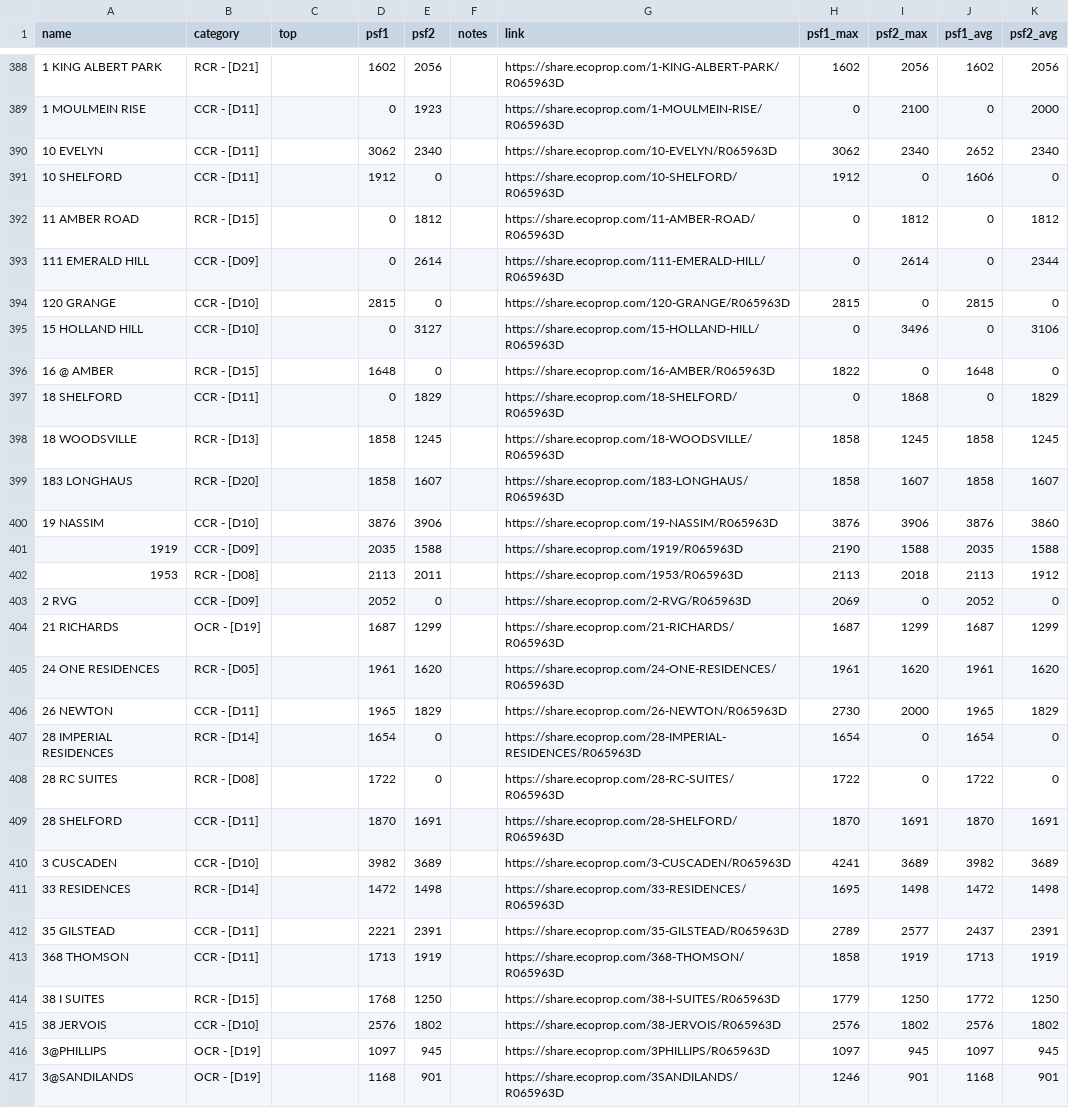
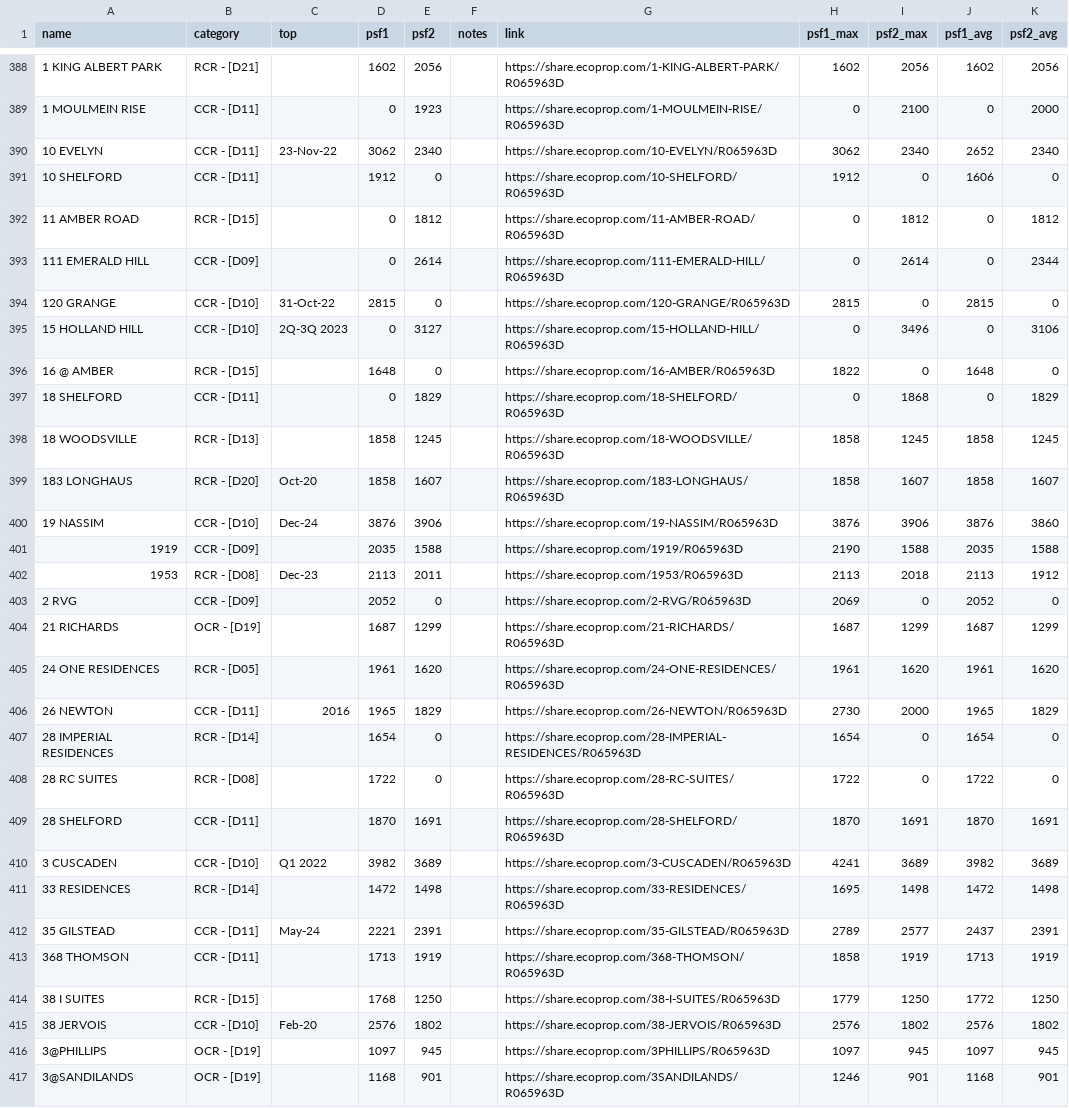
Before and after one commit to lincolnlim80/ops4-testOnline, a CSV file: rsc/pastprojectsdata.csv, drawn as a sheet; only a part is shown, gaps mark what is left out; the diff covers the shown part only; the diff names each change by its address in the sheet, - before the commit and + after, or states it on an @@ line.

```diff
--- a/rsc/pastprojectsdata.csv
+++ b/rsc/pastprojectsdata.csv
-C390 (top): (empty)
+C390 (top): 23-Nov-22
-C394 (top): (empty)
+C394 (top): 31-Oct-22
-C395 (top): (empty)
+C395 (top): 2Q-3Q 2023
-C399 (top): (empty)
+C399 (top): Oct-20
-C400 (top): (empty)
+C400 (top): Dec-24
-C402 (top): (empty)
+C402 (top): Dec-23
-C406 (top): (empty)
+C406 (top): 2016
-C410 (top): (empty)
+C410 (top): Q1 2022
-C412 (top): (empty)
+C412 (top): May-24
-C415 (top): (empty)
+C415 (top): Feb-20
```
Also changed, not shown: 184 edited cells elsewhere in this file, rsc/currentprojectsdata.csv, 8 other files.
